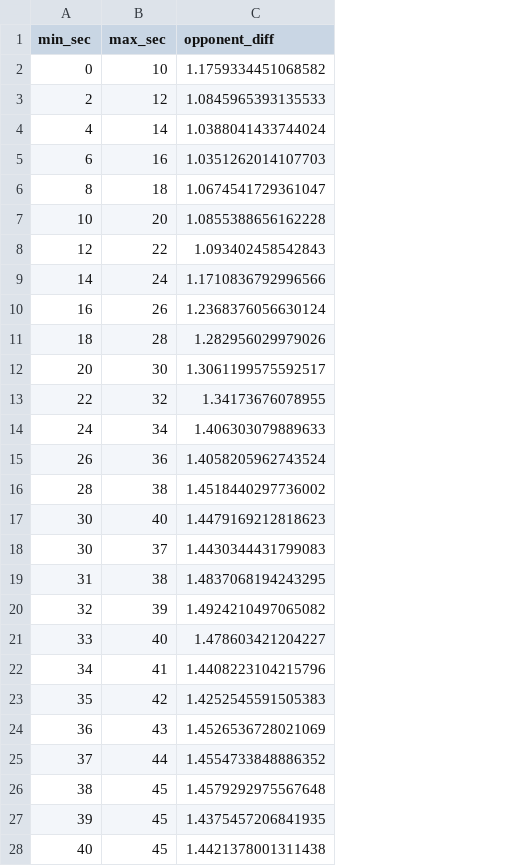
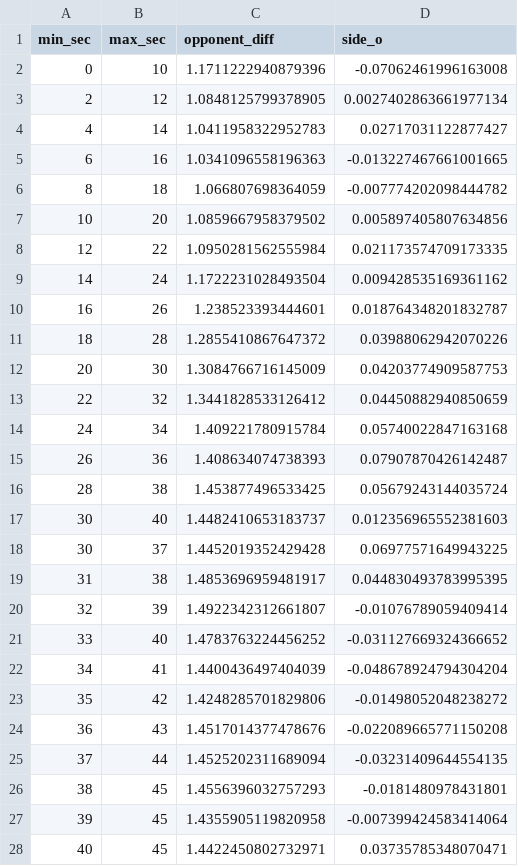
Before and after one commit to tonyelhabr/cod_snd, a CSV file: data/post_plant_wp_coefs.csv, drawn as a sheet; only a part is shown; the diff covers the shown part only; the diff names each change by its address in the sheet, - before the commit and + after, or states it on an @@ line.

```diff
--- a/data/post_plant_wp_coefs.csv
+++ b/data/post_plant_wp_coefs.csv
+column D (side_o), rows 2-28: -0.07062461996163008 | 0.0027402863661977134 | 0.02717031122877427 | -0.013227467661001665 | -0.007774202098444782 | 0.005897405807634856 | 0.021173574709173335 | 0.009428535169361162 | 0.018764348201832787 | 0.03988062942070226 | 0.04203774909587753 | 0.04450882940850659 | 0.05740022847163168 | 0.07907870426142487 | 0.05679243144035724 | 0.012356965552381603 | 0.06977571649943225 | 0.044830493783995395 | -0.01076789059409414 | -0.031127669324366652 | -0.048678924794304204 | -0.01498052048238272 | -0.022089665771150208 | -0.03231409644554135 | -0.0181480978431801 | -0.007399424583414064 | 0.03735785348070471
-C2 (opponent_diff): 1.1759334451068582
+C2 (opponent_diff): 1.1711222940879396
-C3 (opponent_diff): 1.0845965393135533
+C3 (opponent_diff): 1.0848125799378905
-C4 (opponent_diff): 1.0388041433744024
+C4 (opponent_diff): 1.0411958322952783
-C5 (opponent_diff): 1.0351262014107703
+C5 (opponent_diff): 1.0341096558196363
-C6 (opponent_diff): 1.0674541729361047
+C6 (opponent_diff): 1.066807698364059
-C7 (opponent_diff): 1.0855388656162228
+C7 (opponent_diff): 1.0859667958379502
-C8 (opponent_diff): 1.093402458542843
+C8 (opponent_diff): 1.0950281562555984
-C9 (opponent_diff): 1.1710836792996566
+C9 (opponent_diff): 1.1722231028493504
-C10 (opponent_diff): 1.2368376056630124
+C10 (opponent_diff): 1.238523393444601
-C11 (opponent_diff): 1.282956029979026
+C11 (opponent_diff): 1.2855410867647372
-C12 (opponent_diff): 1.3061199575592517
+C12 (opponent_diff): 1.3084766716145009
-C13 (opponent_diff): 1.34173676078955
+C13 (opponent_diff): 1.3441828533126412
-C14 (opponent_diff): 1.406303079889633
+C14 (opponent_diff): 1.409221780915784
-C15 (opponent_diff): 1.4058205962743524
+C15 (opponent_diff): 1.408634074738393
-C16 (opponent_diff): 1.4518440297736002
+C16 (opponent_diff): 1.453877496533425
-C17 (opponent_diff): 1.4479169212818623
+C17 (opponent_diff): 1.4482410653183737
-C18 (opponent_diff): 1.4430344431799083
+C18 (opponent_diff): 1.4452019352429428
-C19 (opponent_diff): 1.4837068194243295
+C19 (opponent_diff): 1.4853696959481917
-C20 (opponent_diff): 1.4924210497065082
+C20 (opponent_diff): 1.4922342312661807
-C21 (opponent_diff): 1.478603421204227
+C21 (opponent_diff): 1.4783763224456252
-C22 (opponent_diff): 1.4408223104215796
+C22 (opponent_diff): 1.4400436497404039
-C23 (opponent_diff): 1.4252545591505383
+C23 (opponent_diff): 1.4248285701829806
-C24 (opponent_diff): 1.4526536728021069
+C24 (opponent_diff): 1.4517014377478676
-C25 (opponent_diff): 1.4554733848886352
+C25 (opponent_diff): 1.4525202311689094
-C26 (opponent_diff): 1.4579292975567648
+C26 (opponent_diff): 1.4556396032757293
-C27 (opponent_diff): 1.4375457206841935
+C27 (opponent_diff): 1.4355905119820958
-C28 (opponent_diff): 1.4421378001311438
+C28 (opponent_diff): 1.4422450802732971
```
Also changed, not shown: 5 edited cells elsewhere in this file, data/pre_plant_wp_coefs.csv, 1 other file.
